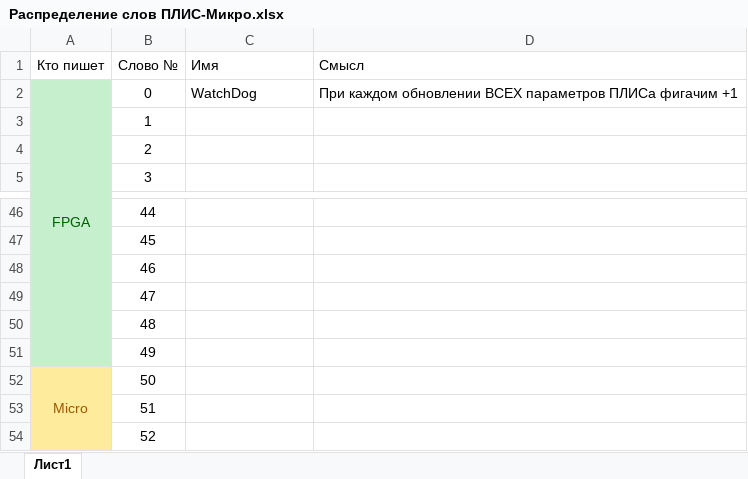
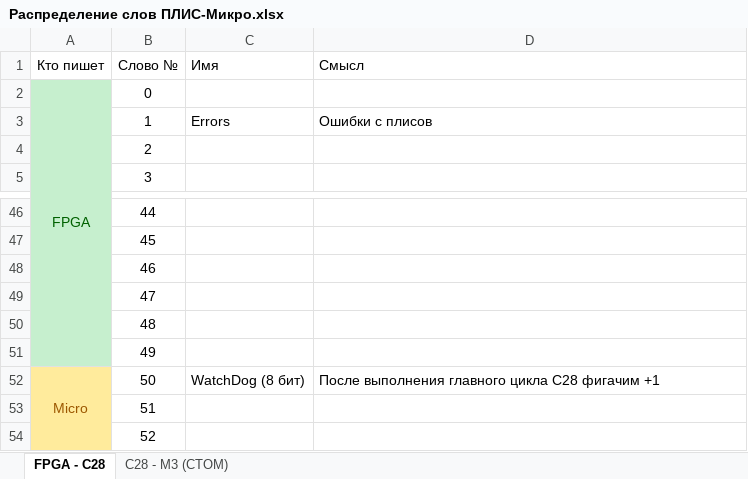
Before and after one commit to Arkebuzz/Converter, an Excel workbook: Распределение слов ПЛИС-Микро.xlsx, sheet FPGA - C28, drawn as a sheet; only a part is shown, gaps mark what is left out; values as stored, in another font and other column widths than the file's, no borders; the diff names each change by its address in the sheet, - before the commit and + after, or states it on an @@ line.

Commit message:
Предача FPGA <-> C28 -> M3

```diff
--- a/Распределение слов ПЛИС-Микро.xlsx (sheet FPGA - C28)
+++ b/Распределение слов ПЛИС-Микро.xlsx (sheet FPGA - C28)
-sheet tab: Лист1
+sheet tab: FPGA - C28
+sheet tab: C28 - M3 (CTOM)
-C2 (Имя): WatchDog
+C2 (Имя): (empty)
-D2 (Смысл): При каждом обновлении ВСЕХ параметров ПЛИСа фигачим +1
+D2 (Смысл): (empty)
-C3 (Имя): (empty)
+C3 (Имя): Errors
-D3 (Смысл): (empty)
+D3 (Смысл): Ошибки с плисов
-C52 (Имя): (empty)
+C52 (Имя): WatchDog (8 бит)
-D52 (Смысл): (empty)
+D52 (Смысл): После выполнения главного цикла C28 фигачим +1
```
Also changed, not shown: 7 other files.
